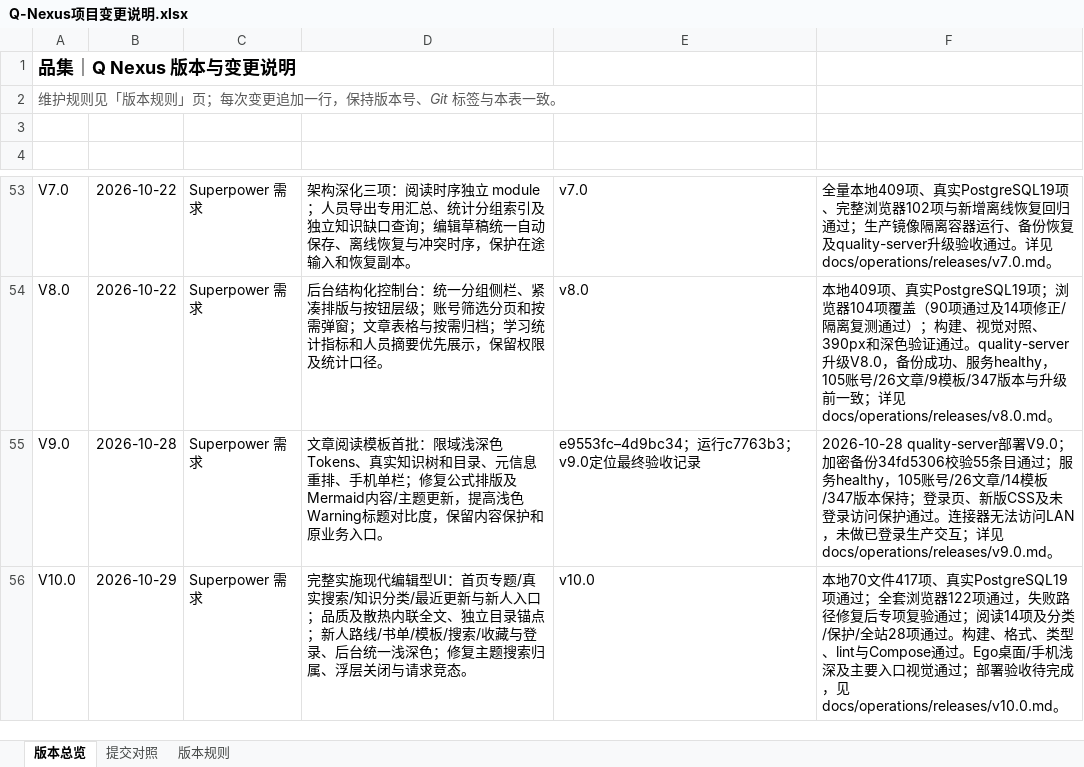
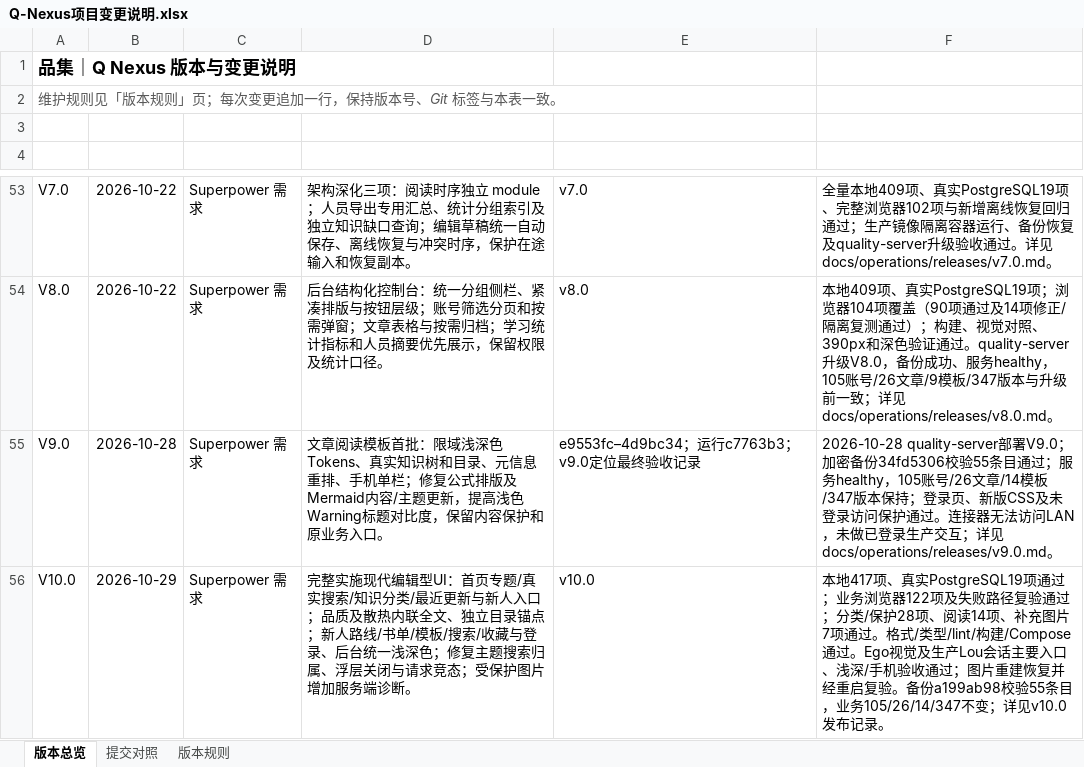
Before and after one commit to profundity-max/quality-homepage, an Excel workbook: Q-Nexus项目变更说明.xlsx, sheet 版本总览, drawn as a sheet; only a part is shown, gaps mark what is left out; values as stored, in another font and other column widths than the file's, no borders; the diff names each change by its address in the sheet, - before the commit and + after, or states it on an @@ line.

Commit message:
docs(release): record V10.0 visual and LAN acceptance

```diff
--- a/Q-Nexus项目变更说明.xlsx (sheet 版本总览)
+++ b/Q-Nexus项目变更说明.xlsx (sheet 版本总览)
-D56 (变更摘要): …请求竞态。
+D56 (变更摘要): …请求竞态；受保护图片增加服务端诊断。
-F56 (验收证据): 本地70文件417项、真实PostgreSQL19项通过；全套浏览器122项通过，失败路径修复后专项复验通过；阅读14项及分类/保护/全站28项通过。构建、格式、类型、lint与Compose通过。Ego桌面/手机浅深及主要入口视觉通过；部署验收待完成，见docs/operations/releases/v10.0.md。
+F56 (验收证据): 本地417项、真实PostgreSQL19项通过；业务浏览器122项及失败路径复验通过；分类/保护28项、阅读14项、补充图片7项通过。格式/类型/lint/构建/Compose通过。Ego视觉及生产Lou会话主要入口、浅深/手机验收通过；图片重建恢复并经重启复验。备份a199ab98校验55条目，业务105/26/14/347不变；详见v10.0发布记录。
```
Also changed, not shown: 3 other files.
